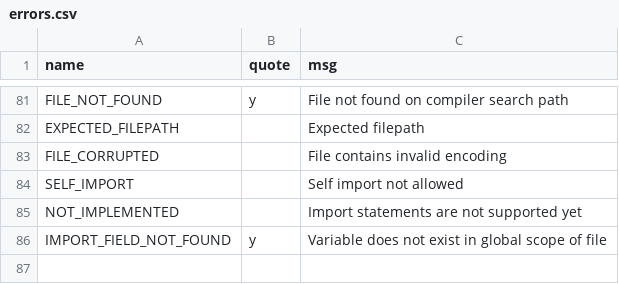
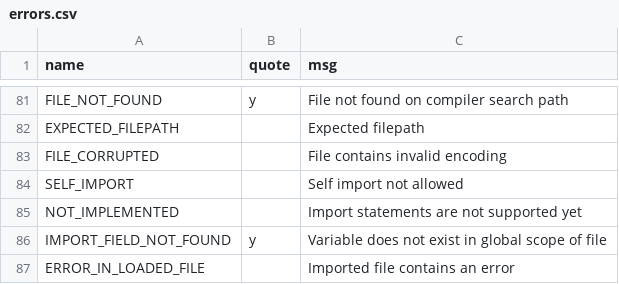
Before and after one commit to JohnDTill/Forscape, a CSV file: meta/errors.csv, drawn as a sheet; only a part is shown, gaps mark what is left out; the diff names each change by its address in the sheet, - before the commit and + after, or states it on an @@ line.

```diff
--- a/meta/errors.csv
+++ b/meta/errors.csv
+row 87: ERROR_IN_LOADED_FILE |  | Imported file contains an error
```
Also changed, not shown: 6 other files.
